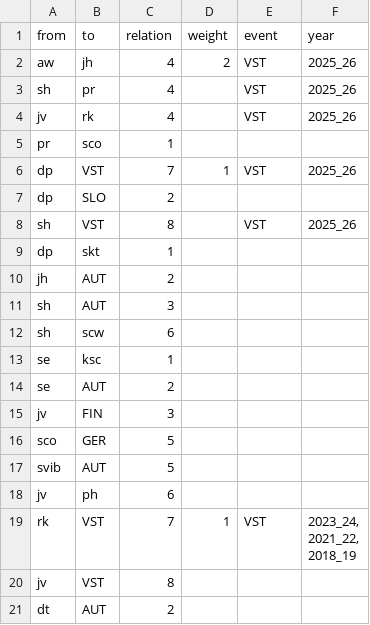
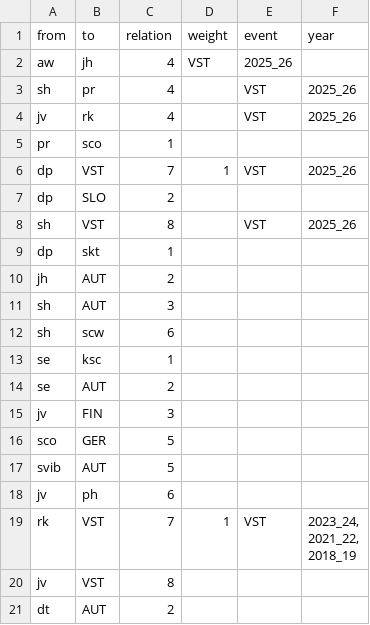
Before and after one commit to silke2211/Skispringen, a CSV file: Pretest_Edgelist.csv, drawn as a sheet.

Commit message:
Update Pretest_Edgelist.csv

```diff
--- a/Pretest_Edgelist.csv
+++ b/Pretest_Edgelist.csv
@@ -1,3 +1,3 @@
 from,to,relation,weight,event,year
-aw,jh,4,2,VST,2025_26
+aw,jh,4,VST,2025_26
 sh,pr,4,,VST,2025_26
```
